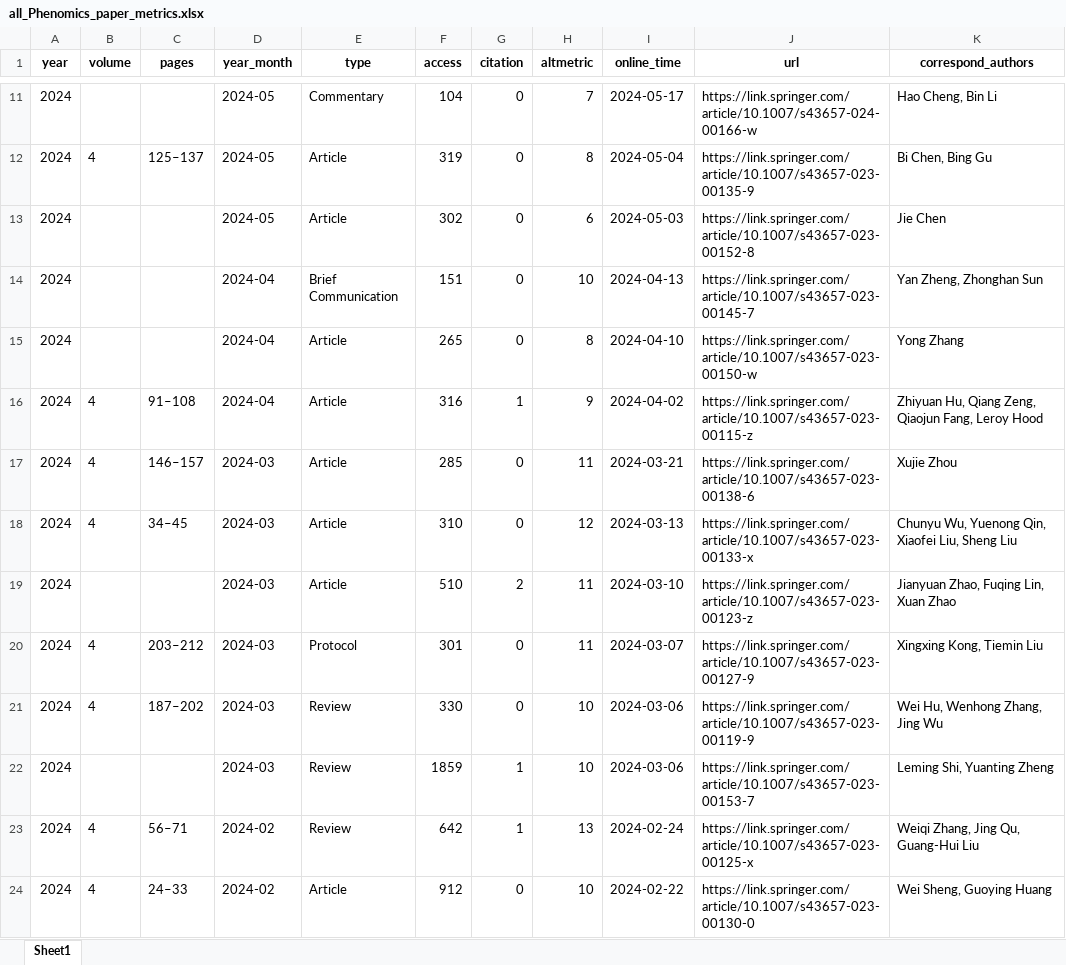
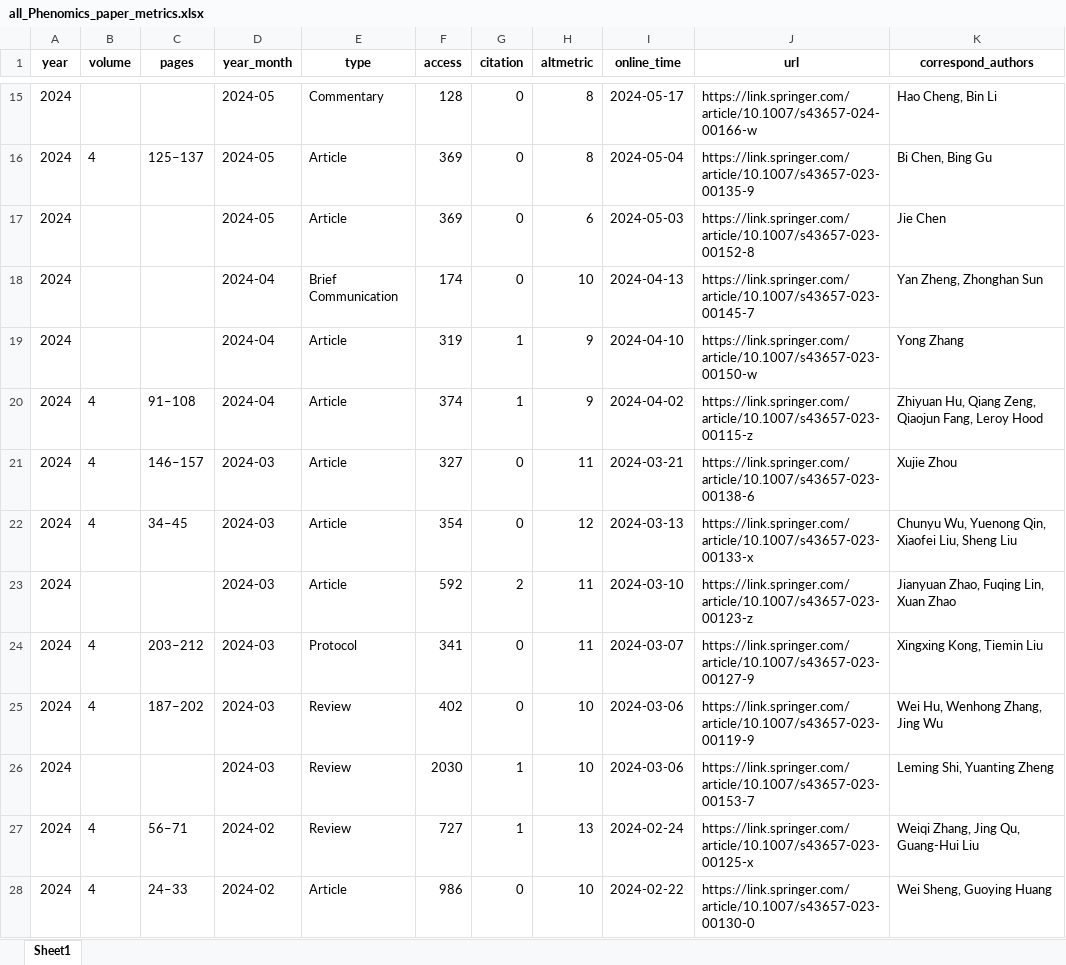
Before and after one commit to IanHugh/phenomics, an Excel workbook: Weekly_Figures/all_Phenomics_paper_metrics.xlsx, sheet Sheet1, drawn as a sheet; only a part is shown, gaps mark what is left out; values as stored, in another font and other column widths than the file's, no borders; addresses are those after the commit; the diff covers the shown part only; the diff names each change by its address in the sheet, - before the commit and + after, or states it on an @@ line.

```diff
--- a/Weekly_Figures/all_Phenomics_paper_metrics.xlsx (sheet Sheet1)
+++ b/Weekly_Figures/all_Phenomics_paper_metrics.xlsx (sheet Sheet1)
-F15 (access): 104
+F15 (access): 128
-H15 (altmetric): 7
+H15 (altmetric): 8
-F16 (access): 319
+F16 (access): 369
-F17 (access): 302
+F17 (access): 369
-F18 (access): 151
+F18 (access): 174
-F19 (access): 265
+F19 (access): 319
-G19 (citation): 0
+G19 (citation): 1
-H19 (altmetric): 8
+H19 (altmetric): 9
-F20 (access): 316
+F20 (access): 374
-F21 (access): 285
+F21 (access): 327
-F22 (access): 310
+F22 (access): 354
-F23 (access): 510
+F23 (access): 592
-F24 (access): 301
+F24 (access): 341
-F25 (access): 330
+F25 (access): 402
-F26 (access): 1859
+F26 (access): 2030
-F27 (access): 642
+F27 (access): 727
-F28 (access): 912
+F28 (access): 986
```
Also changed, not shown: 4 added rows and 183 edited cells elsewhere in this sheet, 14 other files.
